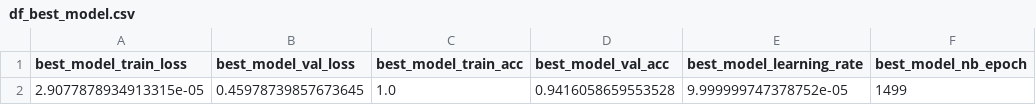
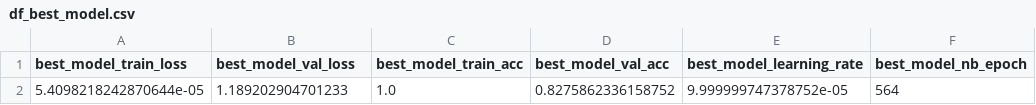
Before and after one commit to Fall-Prevention-Team/Current_model_stats, a CSV file: stats/df_best_model.csv, drawn as a sheet; removed rows and columns are numbered as before the commit, all else as after; the diff names each change by its address in the sheet, - before the commit and + after, or states it on an @@ line.

Commit message:
model dump, sry github

```diff
--- a/stats/df_best_model.csv
+++ b/stats/df_best_model.csv
-row 2: 2.9077878934913315e-05 | 0.45978739857673645 | 1.0 | 0.9416058659553528 | 9.999999747378752e-05 | 1499
+row 2: 5.4098218242870644e-05 | 1.189202904701233 | 1.0 | 0.8275862336158752 | 9.999999747378752e-05 | 564
```
Also changed, not shown: 5 other files.
